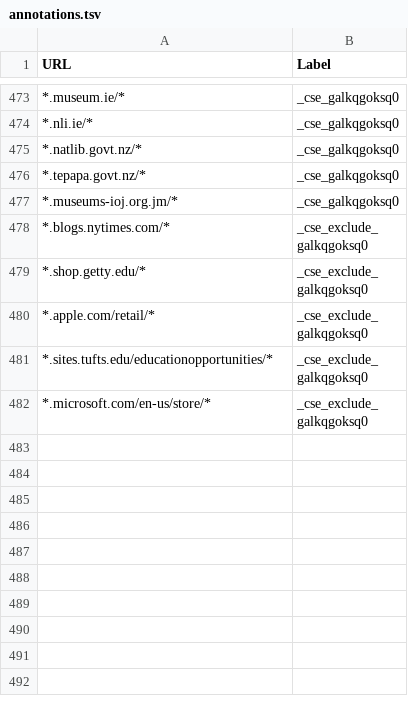
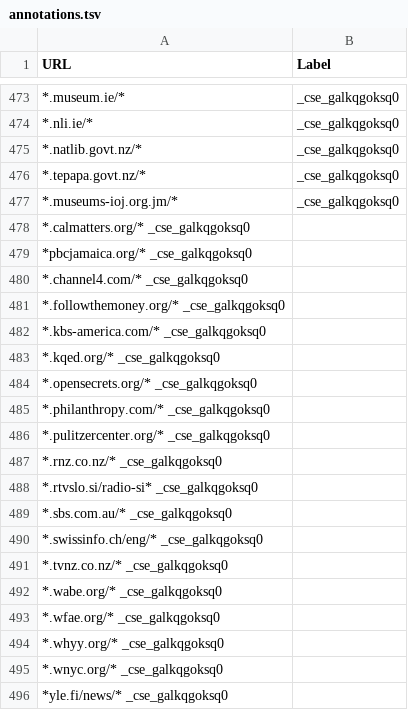
Before and after one commit to nicolas-raoul/Wikipedia-Reliable-Sources, a TSV file: annotations.tsv, drawn as a sheet; only a part is shown, gaps mark what is left out; the shorter side is filled out with more unchanged rows; the diff covers the shown part only; the diff names each change by its address in the sheet, - before the commit and + after, or states it on an @@ line.

Commit message:
Update annotations.tsv
first step merging Reliable Source Engine list over here

```diff
--- a/annotations.tsv
+++ b/annotations.tsv
+row 478: *.calmatters.org/* _cse_galkqgoksq0
+row 479: *pbcjamaica.org/* _cse_galkqgoksq0
+row 480: *.channel4.com/* _cse_galkqgoksq0
+row 481: *.followthemoney.org/* _cse_galkqgoksq0
+row 482: *.kbs-america.com/* _cse_galkqgoksq0
+row 483: *.kqed.org/* _cse_galkqgoksq0
+row 484: *.opensecrets.org/* _cse_galkqgoksq0
+row 485: *.philanthropy.com/* _cse_galkqgoksq0
+row 486: *.pulitzercenter.org/* _cse_galkqgoksq0
+row 487: *.rnz.co.nz/* _cse_galkqgoksq0
+row 488: *.rtvslo.si/radio-si* _cse_galkqgoksq0
+row 489: *.sbs.com.au/* _cse_galkqgoksq0
+row 490: *.swissinfo.ch/eng/* _cse_galkqgoksq0
+row 491: *.tvnz.co.nz/* _cse_galkqgoksq0
+row 492: *.wabe.org/* _cse_galkqgoksq0
+row 493: *.wfae.org/* _cse_galkqgoksq0
+row 494: *.whyy.org/* _cse_galkqgoksq0
+row 495: *.wnyc.org/* _cse_galkqgoksq0
+row 496: *yle.fi/news/* _cse_galkqgoksq0
```
Also changed, not shown: 56 added rows elsewhere in this file.
